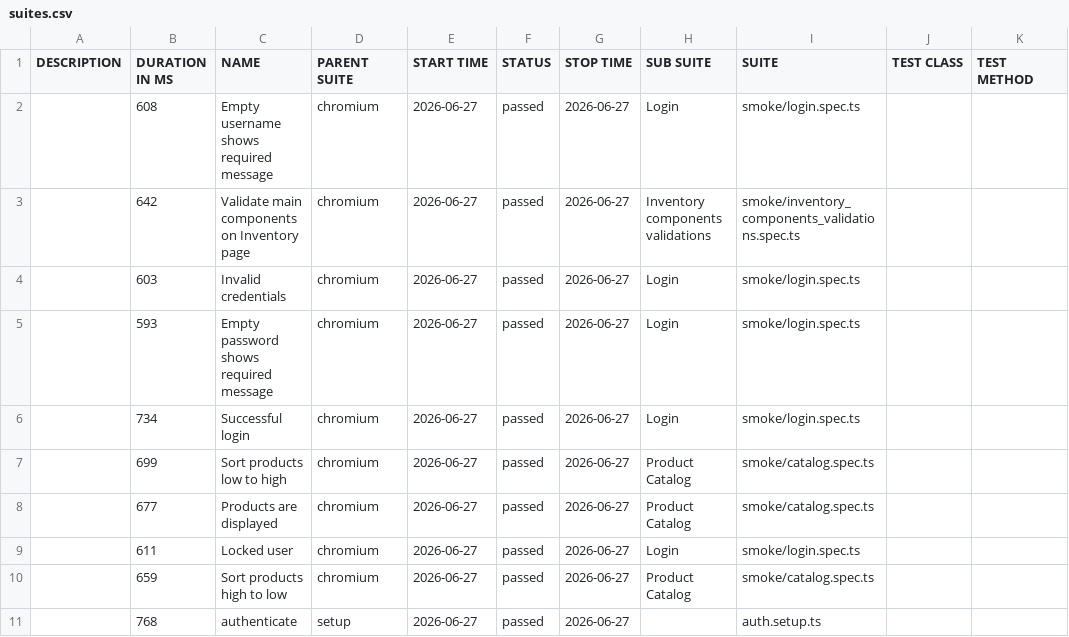
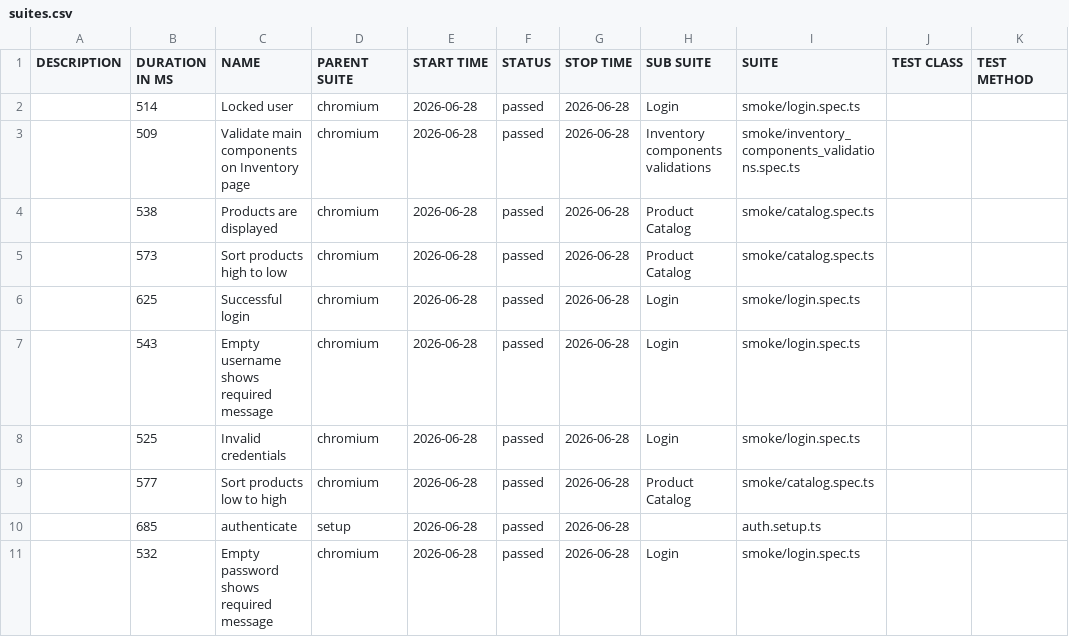
Before and after one commit to dtoseva/test-automation-framework, a CSV file: data/suites.csv, drawn as a sheet.

```diff
--- a/data/suites.csv
+++ b/data/suites.csv
@@ -1,11 +1,11 @@
 "DESCRIPTION","DURATION IN MS","NAME","PARENT SUITE","START TIME","STATUS","STOP TIME","SUB SUITE","SUITE","TEST CLASS","TEST METHOD"
-"","608","Empty username shows required message","chromium","2026-06-27","passed","2026-06-27","Login","smoke/login.spec.ts","",""
-"","642","Validate main components on Inventory page","chromium","2026-06-27","passed","2026-06-27","Inventory components validations","smoke/inventory_components_validations.spec.ts","",""
-"","603","Invalid credentials","chromium","2026-06-27","passed","2026-06-27","Login","smoke/login.spec.ts","",""
-"","593","Empty password shows required message","chromium","2026-06-27","passed","2026-06-27","Login","smoke/login.spec.ts","",""
-"","734","Successful login","chromium","2026-06-27","passed","2026-06-27","Login","smoke/login.spec.ts","",""
-"","699","Sort products low to high","chromium","2026-06-27","passed","2026-06-27","Product Catalog","smoke/catalog.spec.ts","",""
-"","677","Products are displayed","chromium","2026-06-27","passed","2026-06-27","Product Catalog","smoke/catalog.spec.ts","",""
-"","611","Locked user","chromium","2026-06-27","passed","2026-06-27","Login","smoke/login.spec.ts","",""
-"","659","Sort products high to low","chromium","2026-06-27","passed","2026-06-27","Product Catalog","smoke/catalog.spec.ts","",""
-"","768","authenticate","setup","2026-06-27","passed","2026-06-27","","auth.setup.ts","",""
+"","514","Locked user","chromium","2026-06-28","passed","2026-06-28","Login","smoke/login.spec.ts","",""
+"","509","Validate main components on Inventory page","chromium","2026-06-28","passed","2026-06-28","Inventory components validations","smoke/inventory_components_validations.spec.ts","",""
+"","538","Products are displayed","chromium","2026-06-28","passed","2026-06-28","Product Catalog","smoke/catalog.spec.ts","",""
+"","573","Sort products high to low","chromium","2026-06-28","passed","2026-06-28","Product Catalog","smoke/catalog.spec.ts","",""
+"","625","Successful login","chromium","2026-06-28","passed","2026-06-28","Login","smoke/login.spec.ts","",""
+"","543","Empty username shows required message","chromium","2026-06-28","passed","2026-06-28","Login","smoke/login.spec.ts","",""
+"","525","Invalid credentials","chromium","2026-06-28","passed","2026-06-28","Login","smoke/login.spec.ts","",""
+"","577","Sort products low to high","chromium","2026-06-28","passed","2026-06-28","Product Catalog","smoke/catalog.spec.ts","",""
+"","685","authenticate","setup","2026-06-28","passed","2026-06-28","","auth.setup.ts","",""
+"","532","Empty password shows required message","chromium","2026-06-28","passed","2026-06-28","Login","smoke/login.spec.ts","",""
```
Also changed, not shown: 40 other files.
